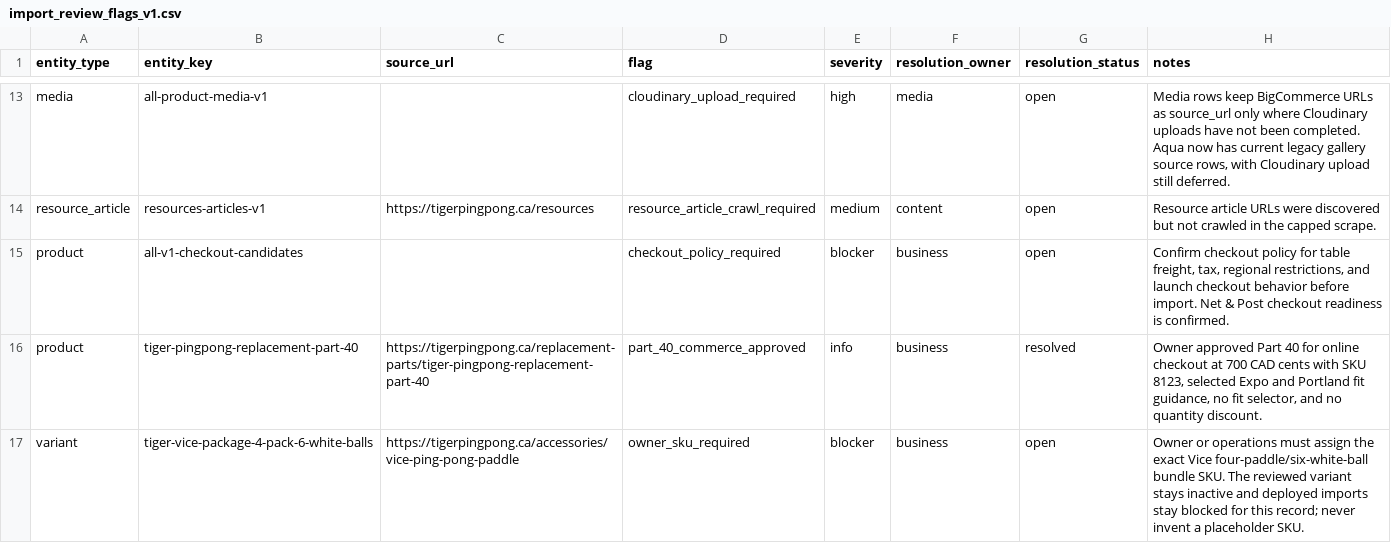
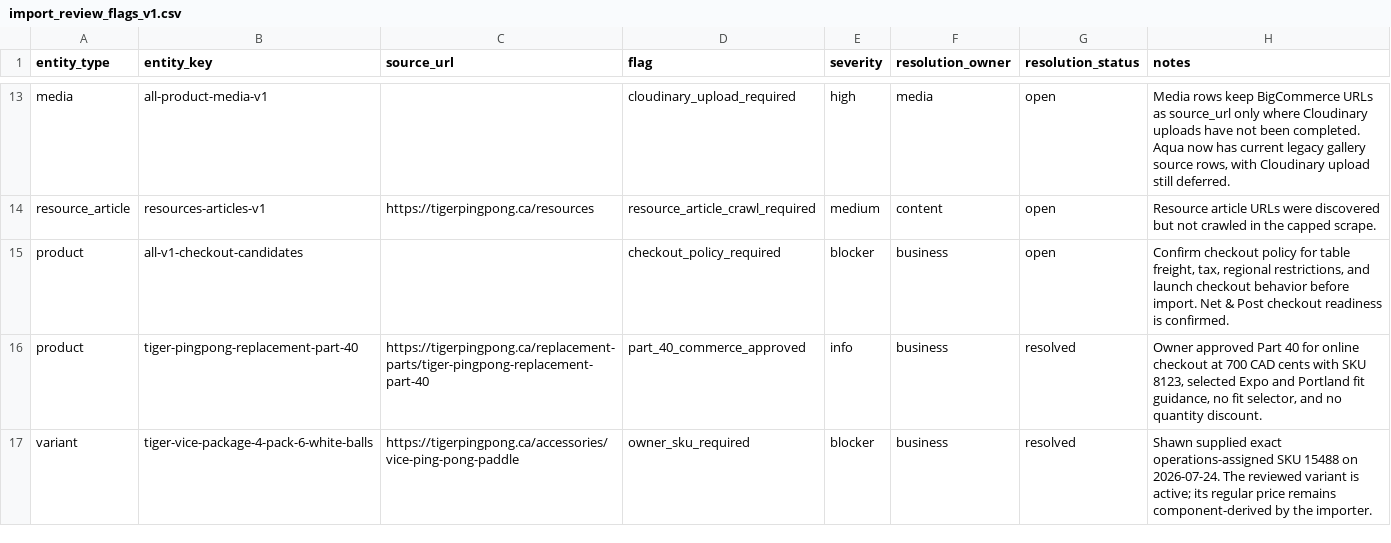
Before and after one commit to Shawnathin/tigerpingpong-platform, a CSV file: data/import-review/tigerpingpong/v1/import_review_flags_v1.csv, drawn as a sheet; only a part is shown, gaps mark what is left out.

Commit message:
feat(catalog): assign Vice bundle SKU 15488

```diff
--- a/data/import-review/tigerpingpong/v1/import_review_flags_v1.csv
+++ b/data/import-review/tigerpingpong/v1/import_review_flags_v1.csv
@@ -16,2 +16,2 @@ entity_type,entity_key,source_url,flag,severity,resolution_owner,resolution_stat
 "product","tiger-pingpong-replacement-part-40","https://tigerpingpong.ca/replacement-parts/tiger-pingpong-replacement-part-40","part_40_commerce_approved","info","business","resolved","Owner approved Part 40 for online checkout at 700 CAD cents with SKU 8123, selected Expo and Portland fit guidance, no fit selector, and no quantity discount."
-"variant","tiger-vice-package-4-pack-6-white-balls","https://tigerpingpong.ca/accessories/vice-ping-pong-paddle","owner_sku_required","blocker","business","open","Owner or operations must assign the exact Vice four-paddle/six-white-ball bundle SKU. The reviewed variant stays inactive and deployed imports stay blocked for this record; never invent a placeholder SKU."
+"variant","tiger-vice-package-4-pack-6-white-balls","https://tigerpingpong.ca/accessories/vice-ping-pong-paddle","owner_sku_required","blocker","business","resolved","Shawn supplied exact operations-assigned SKU 15488 on 2026-07-24. The reviewed variant is active; its regular price remains component-derived by the importer."
```
Also changed, not shown: data/import-review/tigerpingpong/v1/product_variants_import_v1.csv, 7 other files.
